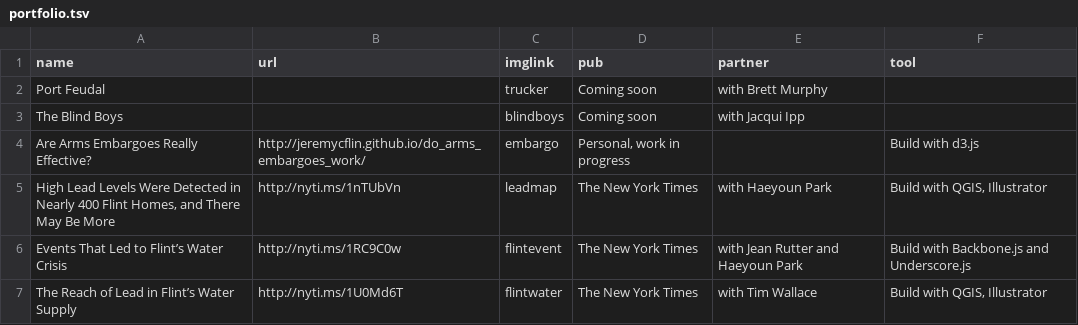
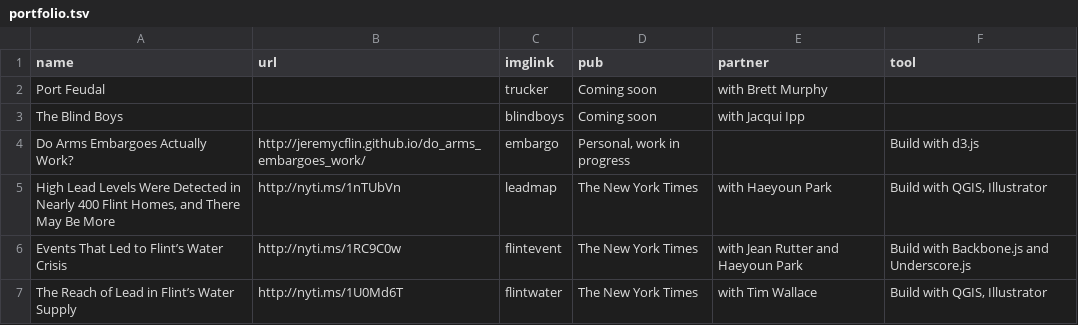
Before and after one commit to jeremycflin/jeremycflin.github.io, a TSV file: assets/portfolio.tsv, drawn as a sheet; only a part is shown.

Commit message:
added embargo

```diff
--- a/assets/portfolio.tsv
+++ b/assets/portfolio.tsv
@@ -3,3 +3,3 @@ Port Feudal		trucker	Coming soon	with Brett Murphy
 The Blind Boys		blindboys	Coming soon	with Jacqui Ipp	
-Are Arms Embargoes Really Effective?	http://jeremycflin.github.io/do_arms_embargoes_work/	embargo	Personal, work in progress		Build with d3.js
+Do Arms Embargoes Actually Work?	http://jeremycflin.github.io/do_arms_embargoes_work/	embargo	Personal, work in progress		Build with d3.js
 High Lead Levels Were Detected in Nearly 400 Flint Homes, and There May Be More	http://nyti.ms/1nTUbVn	leadmap	The New York Times	with Haeyoun Park	Build with QGIS, Illustrator
```
Also changed, not shown: 2 other files.
